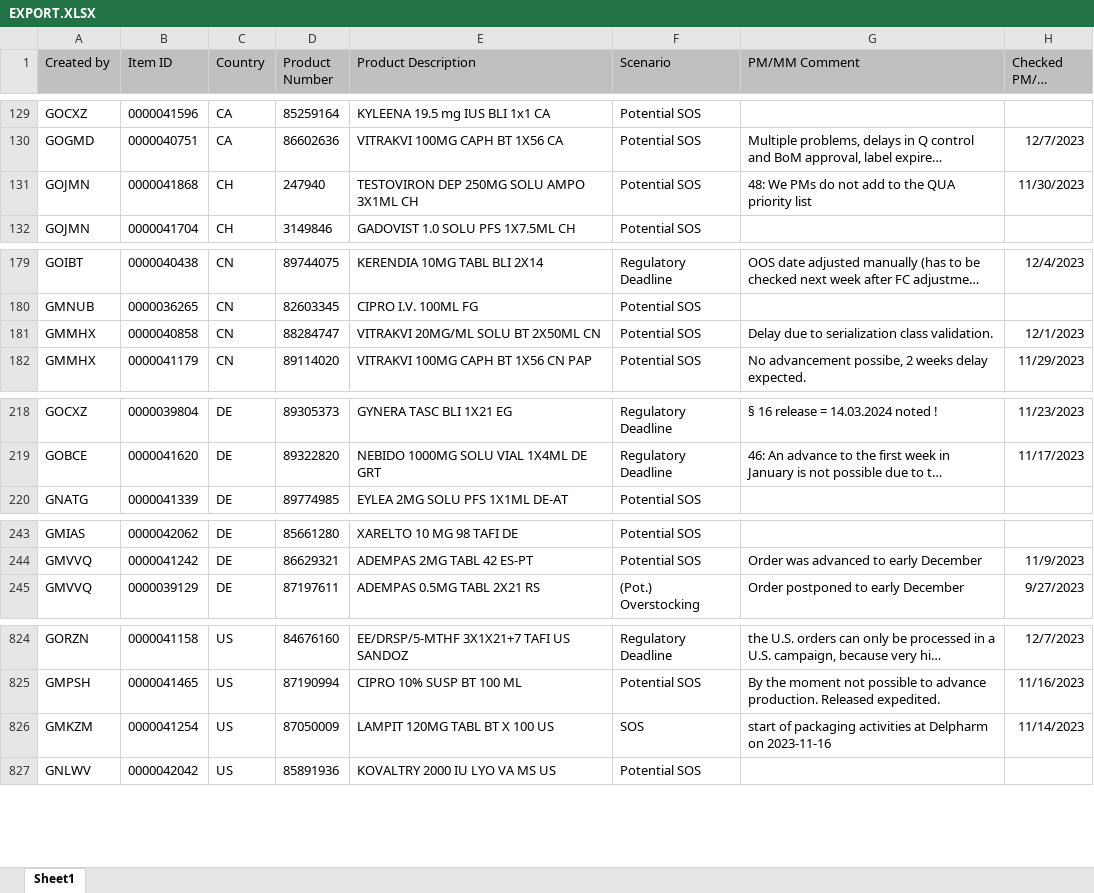
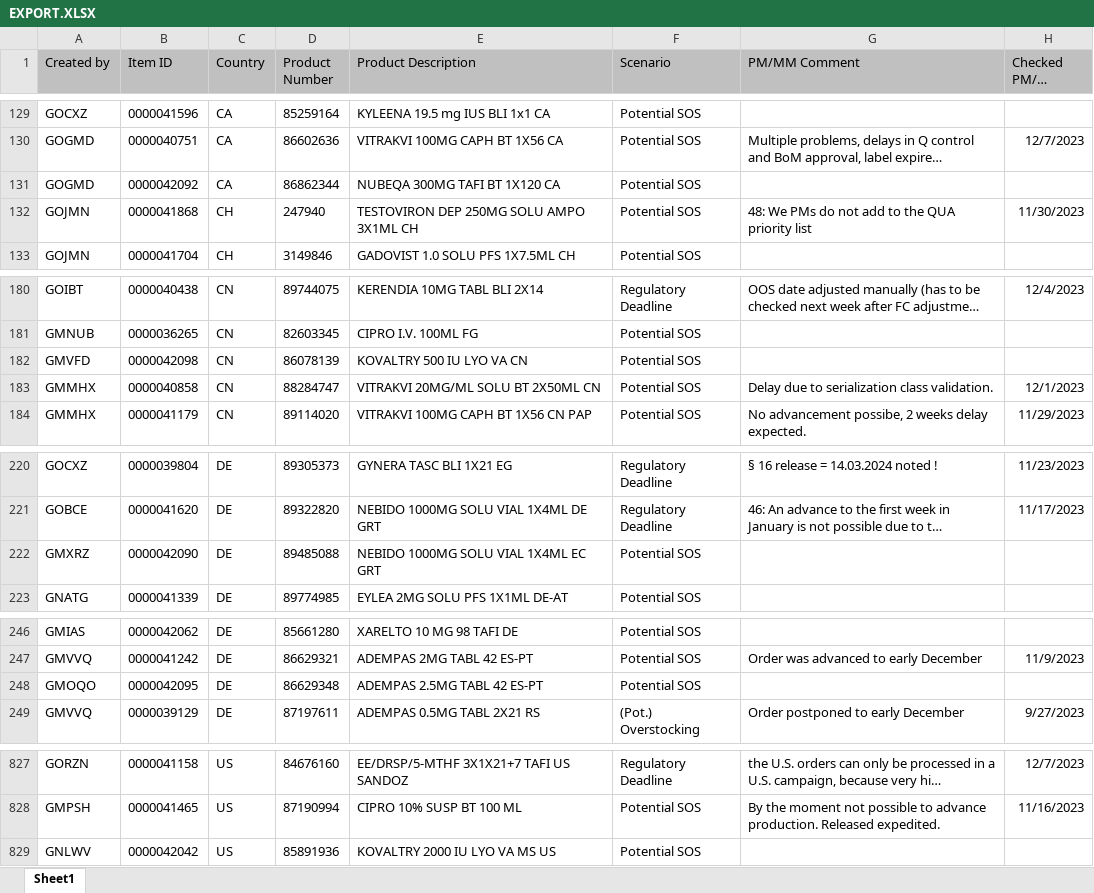
Before and after one commit to janphoenix/rct2, an Excel workbook: EXPORT.XLSX, sheet Sheet1, drawn as a sheet; only a part is shown, gaps mark what is left out; long unchanged cells end in …; values as stored, in another font and other column widths than the file's, no borders; removed rows and columns are numbered as before the commit, all else as after; the diff covers the shown part only; the diff names each change by its address in the sheet, - before the commit and + after, or states it on an @@ line.

```diff
--- a/EXPORT.XLSX (sheet Sheet1)
+++ b/EXPORT.XLSX (sheet Sheet1)
+row 131: GOGMD | 0000042092 | CA | 86862344 | NUBEQA 300MG TAFI BT 1X120 CA | Potential SOS
+row 182: GMVFD | 0000042098 | CN | 86078139 | KOVALTRY 500 IU LYO VA CN | Potential SOS
+row 222: GMXRZ | 0000042090 | DE | 89485088 | NEBIDO 1000MG SOLU VIAL 1X4ML EC GRT | Potential SOS
+row 248: GMOQO | 0000042095 | DE | 86629348 | ADEMPAS 2.5MG TABL 42 ES-PT | Potential SOS
-row 826: GMKZM | 0000041254 | US | 87050009 | LAMPIT 120MG TABL BT X 100 US | SOS | start of packaging activities at Delpharm on 2023-11-16 | 11/14/2023
```
Also changed, not shown: 5 added rows, 6 removed rows and 16 edited cells elsewhere in this sheet.
